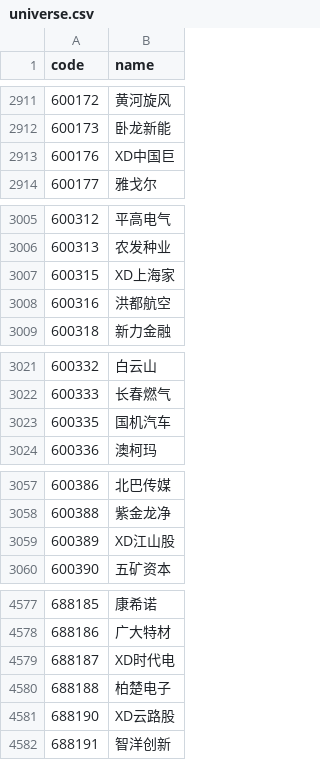
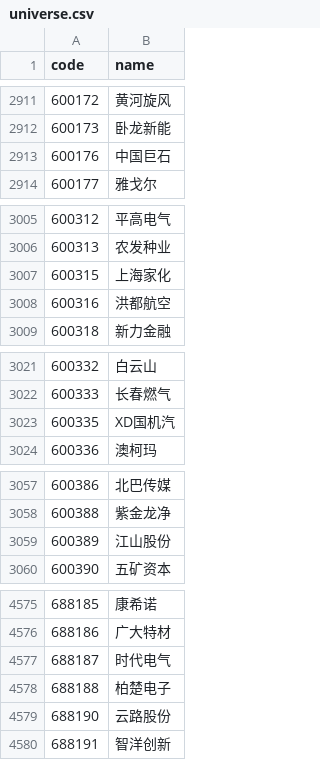
Before and after one commit to haiNono/market-dashboard, a CSV file: data/universe.csv, drawn as a sheet; only a part is shown, gaps mark what is left out; the diff covers the shown part only.

```diff
--- a/data/universe.csv
+++ b/data/universe.csv
@@ -2912,3 +2912,3 @@
 600173,卧龙新能
-600176,XD中国巨
+600176,中国巨石
 600177,雅戈尔
@@ -3006,3 +3006,3 @@
 600313,农发种业
-600315,XD上海家
+600315,上海家化
 600316,洪都航空
@@ -3022,3 +3022,3 @@
 600333,长春燃气
-600335,国机汽车
+600335,XD国机汽
 600336,澳柯玛
@@ -3058,3 +3058,3 @@
 600388,紫金龙净
-600389,XD江山股
+600389,江山股份
 600390,五矿资本
@@ -4578,5 +4576,5 @@
 688186,广大特材
-688187,XD时代电
+688187,时代电气
 688188,柏楚电子
-688190,XD云路股
+688190,云路股份
 688191,智洋创新
```
Also changed, not shown: 2 removed rows and 30 edited cells elsewhere in this file, data/option_pcr.csv, data/sector_云服务器.csv, 14 other files.
